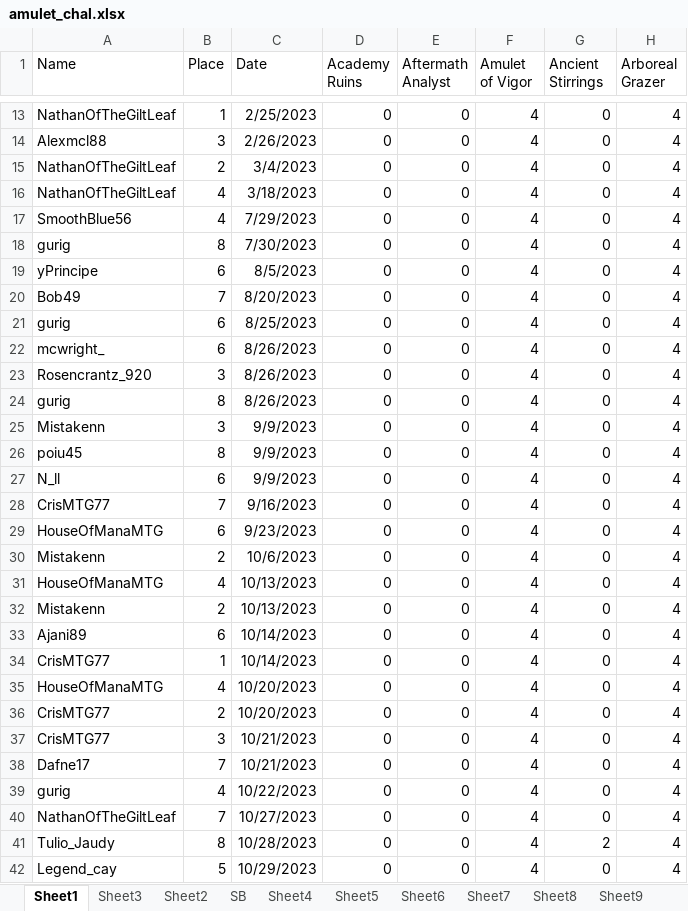
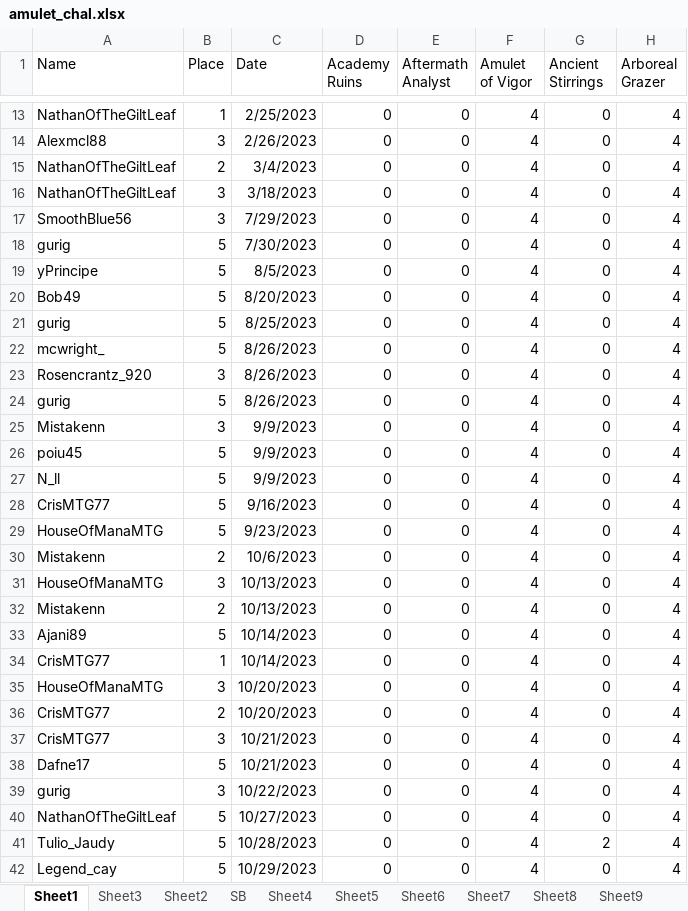
Before and after one commit to TheDrakeHaven/amulet-challenge-hist, an Excel workbook: amulet_chal.xlsx, sheet Sheet1, drawn as a sheet; only a part is shown, gaps mark what is left out; values as stored, in another font and other column widths than the file's, no borders; the diff covers the shown part only; the diff names each change by its address in the sheet, - before the commit and + after, or states it on an @@ line.

Commit message:
Add files via upload

```diff
--- a/amulet_chal.xlsx (sheet Sheet1)
+++ b/amulet_chal.xlsx (sheet Sheet1)
-B16:B17 (Place): 4
+B16:B17 (Place): 3
-B18 (Place): 8
+B18 (Place): 5
-B19 (Place): 6
+B19 (Place): 5
-B20 (Place): 7
+B20 (Place): 5
-B21:B22 (Place): 6
+B21:B22 (Place): 5
-B24 (Place): 8
+B24 (Place): 5
-B26 (Place): 8
+B26 (Place): 5
-B27 (Place): 6
+B27 (Place): 5
-B28 (Place): 7
+B28 (Place): 5
-B29 (Place): 6
+B29 (Place): 5
-B31 (Place): 4
+B31 (Place): 3
-B33 (Place): 6
+B33 (Place): 5
-B35 (Place): 4
+B35 (Place): 3
-B38 (Place): 7
+B38 (Place): 5
-B39 (Place): 4
+B39 (Place): 3
-B40 (Place): 7
+B40 (Place): 5
-B41 (Place): 8
+B41 (Place): 5
```
Also changed, not shown: 5 edited cells elsewhere in this sheet.
